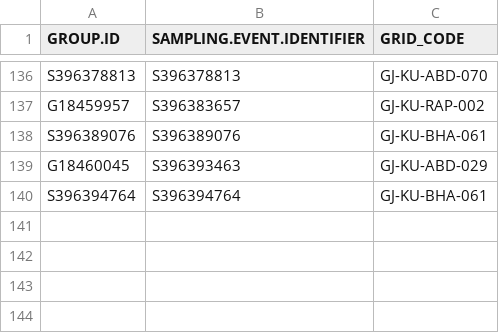
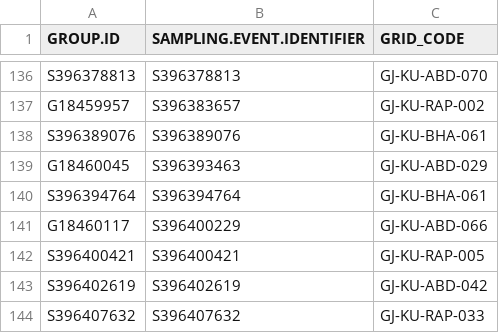
Before and after one commit to birdcountindia/pmc-dashboard, a CSV file: years/2026/nonprotocol/checklist_grid_map.csv, drawn as a sheet; only a part is shown, gaps mark what is left out; the diff names each change by its address in the sheet, - before the commit and + after, or states it on an @@ line.

```diff
--- a/years/2026/nonprotocol/checklist_grid_map.csv
+++ b/years/2026/nonprotocol/checklist_grid_map.csv
+row 141: G18460117 | S396400229 | GJ-KU-ABD-066
+row 142: S396400421 | S396400421 | GJ-KU-RAP-005
+row 143: S396402619 | S396402619 | GJ-KU-ABD-042
+row 144: S396407632 | S396407632 | GJ-KU-RAP-033
```
Also changed, not shown: years/2026/checklist_grid_map.csv, years/2026/protocol/checklist_grid_map.csv, 33 other files.
